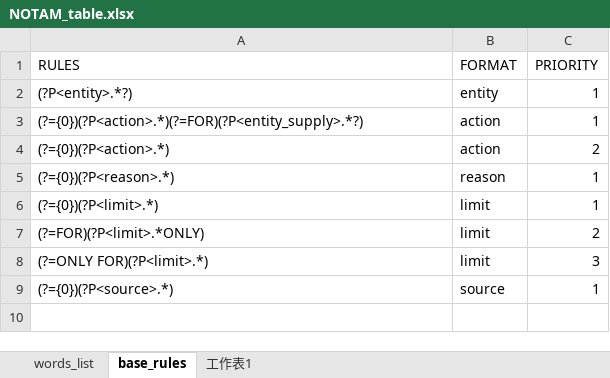
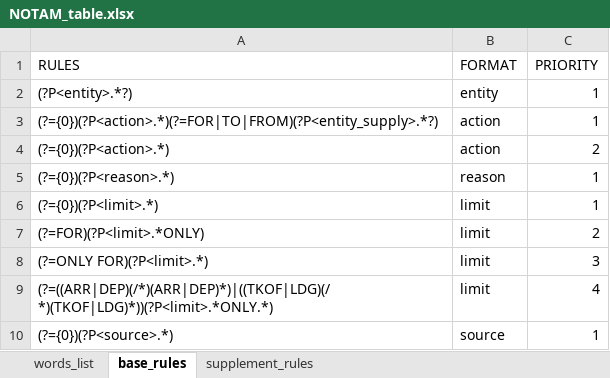
Before and after one commit to ZiyChan/NOTAM, an Excel workbook: NOTAM_table.xlsx, sheet base_rules, drawn as a sheet; values as stored, in another font and other column widths than the file's, no borders; the diff names each change by its address in the sheet, - before the commit and + after, or states it on an @@ line.

```diff
--- a/NOTAM_table.xlsx (sheet base_rules)
+++ b/NOTAM_table.xlsx (sheet base_rules)
-sheet tab: 工作表1
+sheet tab: supplement_rules
-A3 (RULES): (?={0})(?P<action>.*)(?=FOR)(?P<entity_supply>.*?)
+A3 (RULES): (?={0})(?P<action>.*)(?=FOR|TO|FROM)(?P<entity_supply>.*?)
+row 9: (?=((ARR|DEP)(/*)(ARR|DEP)*)|((TKOF|LDG)(/*)(TKOF|LDG)*))(?P<limit>.*ONLY.*) | limit | 4
```
Also changed, not shown: sheet words_list, sheet supplement_rules, 2 other files.
